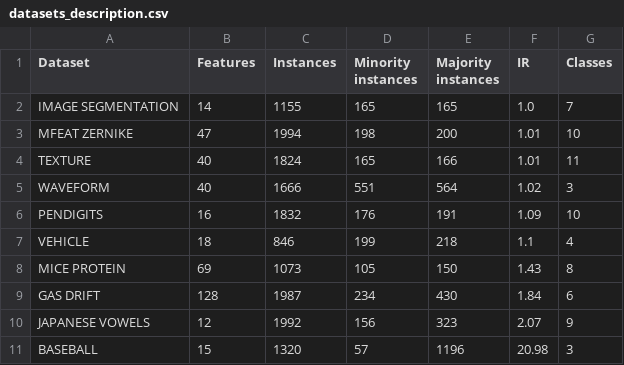
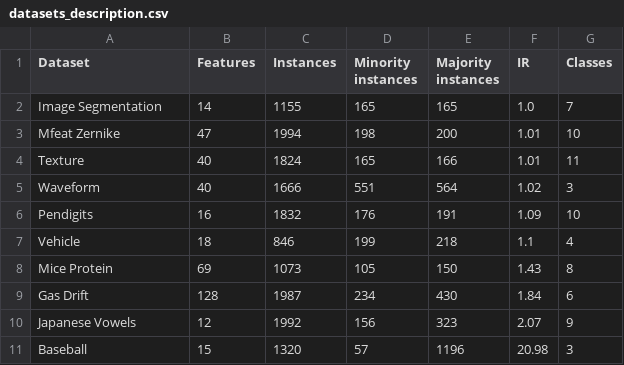
Before and after one commit to joaopfonseca/ml-research, a CSV file: publications/active-learning-augmentation/analysis/datasets_description.csv, drawn as a sheet.

Commit message:
PUB format datasets table

```diff
--- a/publications/active-learning-augmentation/analysis/datasets_description.csv
+++ b/publications/active-learning-augmentation/analysis/datasets_description.csv
@@ -1,11 +1,11 @@
 Dataset,Features,Instances,Minority instances,Majority instances,IR,Classes
-IMAGE SEGMENTATION,14,1155,165,165,1.0,7
-MFEAT ZERNIKE,47,1994,198,200,1.01,10
-TEXTURE,40,1824,165,166,1.01,11
-WAVEFORM,40,1666,551,564,1.02,3
-PENDIGITS,16,1832,176,191,1.09,10
-VEHICLE,18,846,199,218,1.1,4
-MICE PROTEIN,69,1073,105,150,1.43,8
-GAS DRIFT,128,1987,234,430,1.84,6
-JAPANESE VOWELS,12,1992,156,323,2.07,9
-BASEBALL,15,1320,57,1196,20.98,3
+Image Segmentation,14,1155,165,165,1.0,7
+Mfeat Zernike,47,1994,198,200,1.01,10
+Texture,40,1824,165,166,1.01,11
+Waveform,40,1666,551,564,1.02,3
+Pendigits,16,1832,176,191,1.09,10
+Vehicle,18,846,199,218,1.1,4
+Mice Protein,69,1073,105,150,1.43,8
+Gas Drift,128,1987,234,430,1.84,6
+Japanese Vowels,12,1992,156,323,2.07,9
+Baseball,15,1320,57,1196,20.98,3
```
Also changed, not shown: 3 other files.
